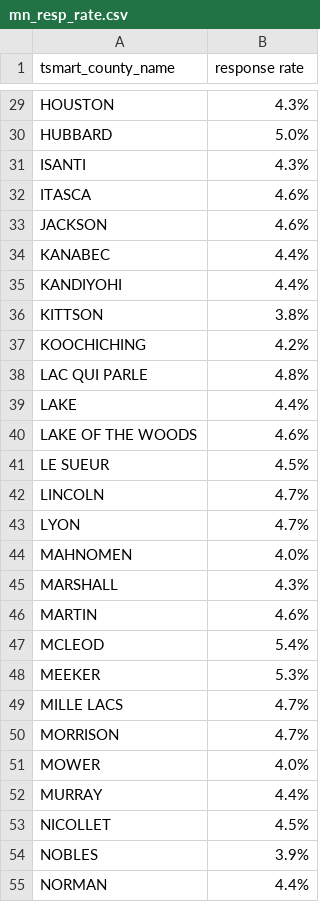
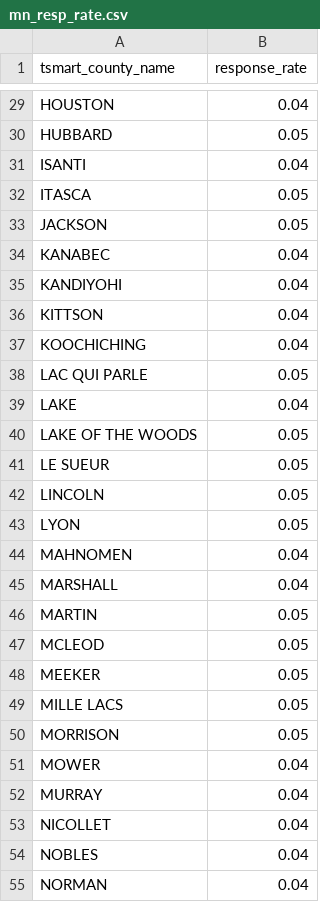
Before and after one commit to gradav/mn_map, a CSV file: mn_resp_rate.csv, drawn as a sheet; only a part is shown, gaps mark what is left out; the diff covers the shown part only; the diff names each change by its address in the sheet, - before the commit and + after, or states it on an @@ line.

Commit message:
Update mn_resp_rate.csv

```diff
--- a/mn_resp_rate.csv
+++ b/mn_resp_rate.csv
-B1: response rate
+B1: response_rate
-B29 (response_rate): 4.3%
+B29 (response_rate): 0.04
-B30 (response_rate): 5.0%
+B30 (response_rate): 0.05
-B31 (response_rate): 4.3%
+B31 (response_rate): 0.04
-B32:B33 (response_rate): 4.6%
+B32:B33 (response_rate): 0.05
-B34:B35 (response_rate): 4.4%
+B34:B35 (response_rate): 0.04
-B36 (response_rate): 3.8%
+B36 (response_rate): 0.04
-B37 (response_rate): 4.2%
+B37 (response_rate): 0.04
-B38 (response_rate): 4.8%
+B38 (response_rate): 0.05
-B39 (response_rate): 4.4%
+B39 (response_rate): 0.04
-B40 (response_rate): 4.6%
+B40 (response_rate): 0.05
-B41 (response_rate): 4.5%
+B41 (response_rate): 0.05
-B42:B43 (response_rate): 4.7%
+B42:B43 (response_rate): 0.05
-B44 (response_rate): 4.0%
+B44 (response_rate): 0.04
-B45 (response_rate): 4.3%
+B45 (response_rate): 0.04
-B46 (response_rate): 4.6%
+B46 (response_rate): 0.05
-B47 (response_rate): 5.4%
+B47 (response_rate): 0.05
-B48 (response_rate): 5.3%
+B48 (response_rate): 0.05
-B49:B50 (response_rate): 4.7%
+B49:B50 (response_rate): 0.05
-B51 (response_rate): 4.0%
+B51 (response_rate): 0.04
-B52 (response_rate): 4.4%
+B52 (response_rate): 0.04
-B53 (response_rate): 4.5%
+B53 (response_rate): 0.04
-B54 (response_rate): 3.9%
+B54 (response_rate): 0.04
-B55 (response_rate): 4.4%
+B55 (response_rate): 0.04
```
Also changed, not shown: 60 edited cells elsewhere in this file.
